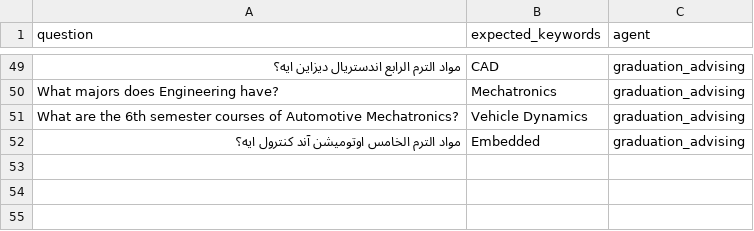
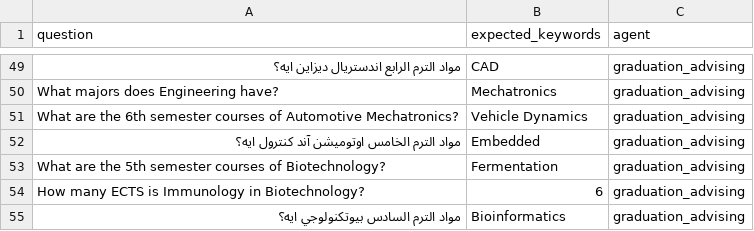
Before and after one commit to FarahSelim2005/Ai-assistant-bots-for-university-stakeholders, a CSV file: backend/data/test_questions.csv, drawn as a sheet; only a part is shown, gaps mark what is left out; the diff names each change by its address in the sheet, - before the commit and + after, or states it on an @@ line.

```diff
--- a/backend/data/test_questions.csv
+++ b/backend/data/test_questions.csv
+row 53: What are the 5th semester courses of Biotechnology? | Fermentation | graduation_advising
+row 54: How many ECTS is Immunology in Biotechnology? | 6 | graduation_advising
+row 55: مواد الترم السادس بيوتكنولوجي ايه؟ | Bioinformatics | graduation_advising
```
Also changed, not shown: 5 other files.
